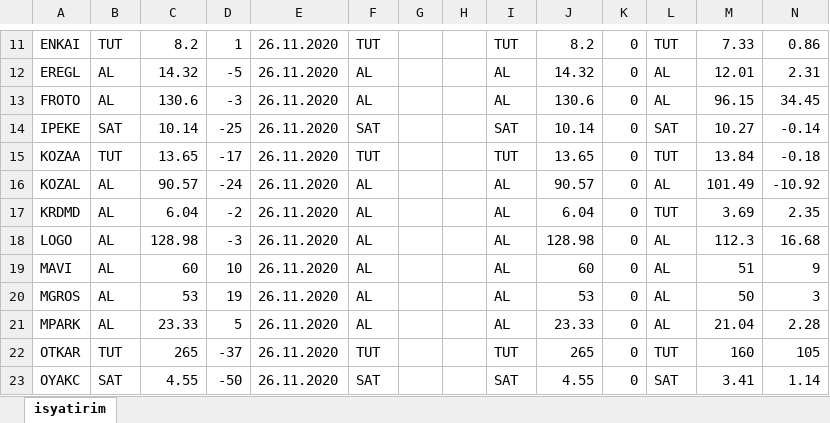
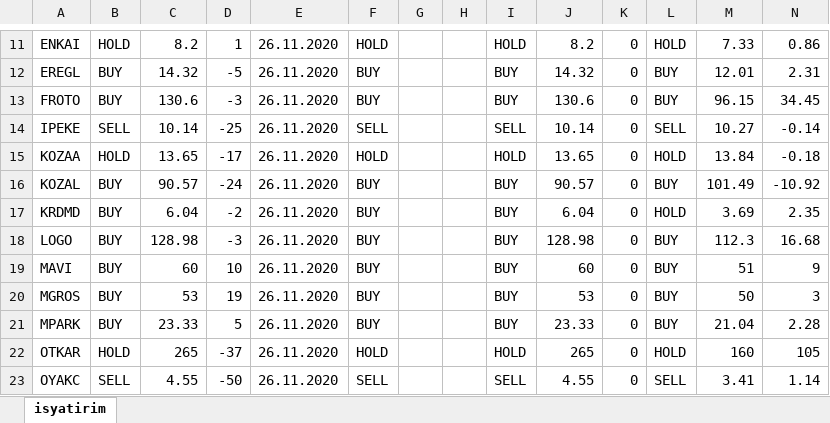
Before and after one commit to pjournal/mef04-uguraskar, an Excel workbook: data/takiphedeffiyat_sanayi.xlsx, sheet isyatirim, drawn as a sheet; only a part is shown, gaps mark what is left out; values as stored, in another font and other column widths than the file's, no borders; the diff covers the shown part only; the diff names each change by its address in the sheet, - before the commit and + after, or states it on an @@ line.

```diff
--- a/data/takiphedeffiyat_sanayi.xlsx (sheet isyatirim)
+++ b/data/takiphedeffiyat_sanayi.xlsx (sheet isyatirim)
-B11: TUT
+B11: HOLD
-F11: TUT
+F11: HOLD
-I11: TUT
+I11: HOLD
-L11: TUT
+L11: HOLD
-B12:B13: AL
+B12:B13: BUY
-F12:F13: AL
+F12:F13: BUY
-I12:I13: AL
+I12:I13: BUY
-L12:L13: AL
+L12:L13: BUY
-B14: SAT
+B14: SELL
-F14: SAT
+F14: SELL
-I14: SAT
+I14: SELL
-L14: SAT
+L14: SELL
-B15: TUT
+B15: HOLD
-F15: TUT
+F15: HOLD
-I15: TUT
+I15: HOLD
-L15: TUT
+L15: HOLD
-B16:B21: AL
+B16:B21: BUY
-F16:F21: AL
+F16:F21: BUY
-I16:I21: AL
+I16:I21: BUY
-L16: AL
+L16: BUY
-L17: TUT
+L17: HOLD
-L18:L21: AL
+L18:L21: BUY
-B22: TUT
+B22: HOLD
-F22: TUT
+F22: HOLD
-I22: TUT
+I22: HOLD
-L22: TUT
+L22: HOLD
-B23: SAT
+B23: SELL
-F23: SAT
+F23: SELL
-I23: SAT
+I23: SELL
-L23: SAT
+L23: SELL
```
Also changed, not shown: 104 edited cells elsewhere in this sheet, data/takipTahmin_sanayi.xlsx, data/takipTahmin_sigorta.xlsx, 11 other files.
